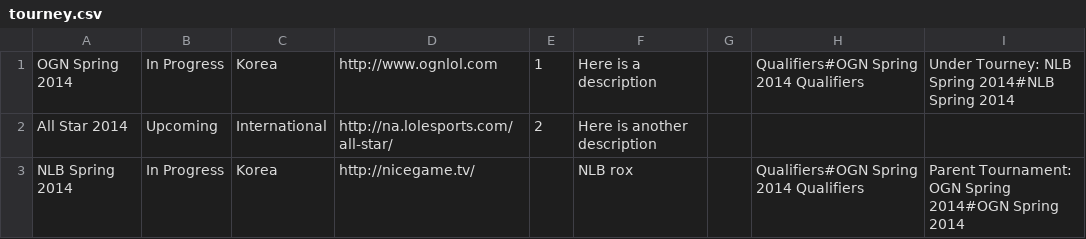
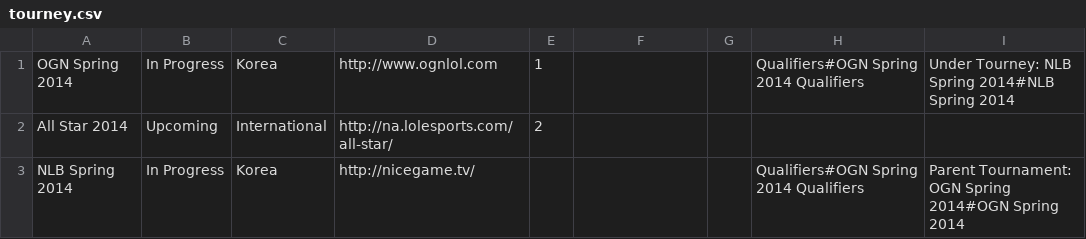
Before and after one commit to acidel/lolclash, a CSV file: migrations/tourney.csv, drawn as a sheet.

```diff
--- a/migrations/tourney.csv
+++ b/migrations/tourney.csv
@@ -1,3 +1,3 @@
-OGN Spring 2014,In Progress,Korea,http://www.ognlol.com,1,Here is a description,,Qualifiers#OGN Spring 2014 Qualifiers,Under Tourney: NLB Spring 2014#NLB Spring 2014
-All Star 2014,Upcoming,International,http://na.lolesports.com/all-star/,2,Here is another description,,,
-NLB Spring 2014,In Progress,Korea,http://nicegame.tv/,,NLB rox,,Qualifiers#OGN Spring 2014 Qualifiers,Parent Tournament: OGN Spring 2014#OGN Spring 2014
+OGN Spring 2014,In Progress,Korea,http://www.ognlol.com,1,,,Qualifiers#OGN Spring 2014 Qualifiers,Under Tourney: NLB Spring 2014#NLB Spring 2014
+All Star 2014,Upcoming,International,http://na.lolesports.com/all-star/,2,,,,
+NLB Spring 2014,In Progress,Korea,http://nicegame.tv/,,,,Qualifiers#OGN Spring 2014 Qualifiers,Parent Tournament: OGN Spring 2014#OGN Spring 2014
```
Also changed, not shown: 3 other files.
